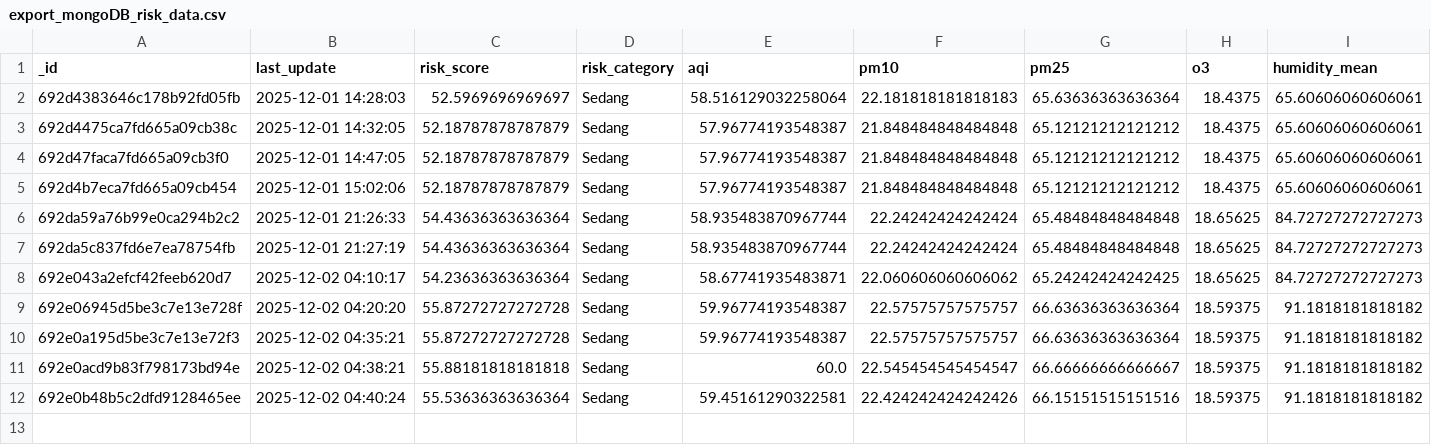
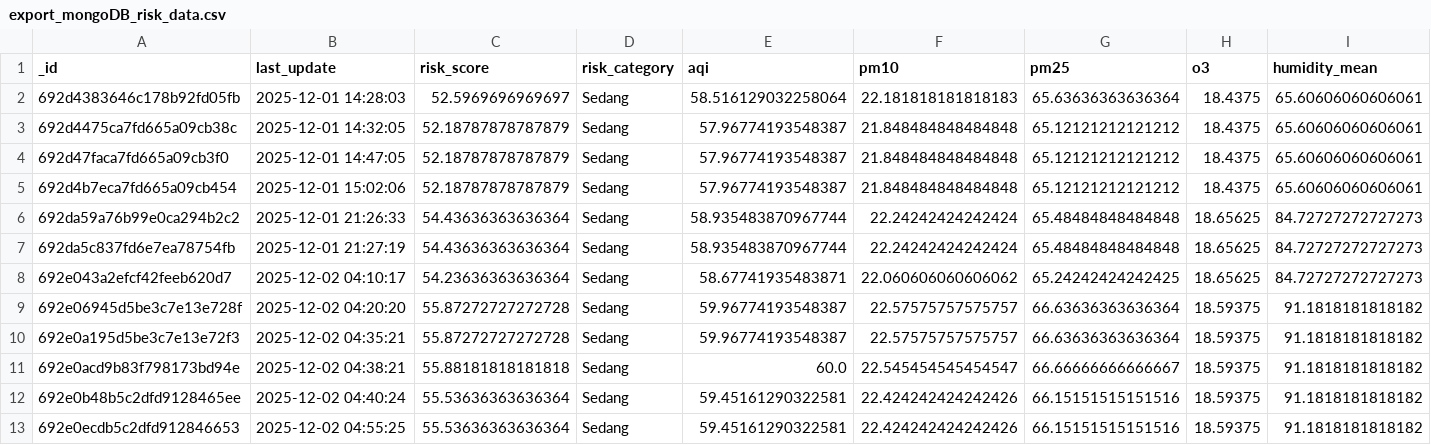
Before and after one commit to savinalarissaa/air-quality-risk, a CSV file: data/export_mongoDB_risk_data.csv, drawn as a sheet; only a part is shown; rows hold the shown columns only; the diff names each change by its address in the sheet, - before the commit and + after, or states it on an @@ line.

```diff
--- a/data/export_mongoDB_risk_data.csv
+++ b/data/export_mongoDB_risk_data.csv
+row 13: 692e0ecdb5c2dfd912846653 | 2025-12-02 04:55:25 | 55.53636363636364 | Sedang | 59.45161290322581 | 22.424242424242426 | 66.15151515151516 | 18.59375 | 91.1818181818182
```
Also changed, not shown: data/aqi/waqi_output.csv, data/processed_data_risk-score.csv, 8 other files.
